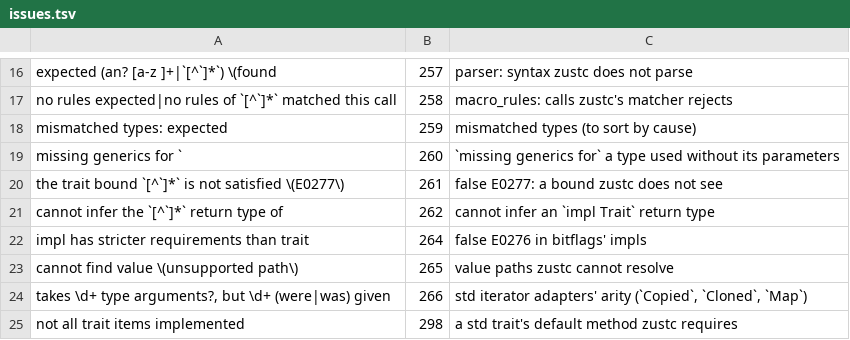
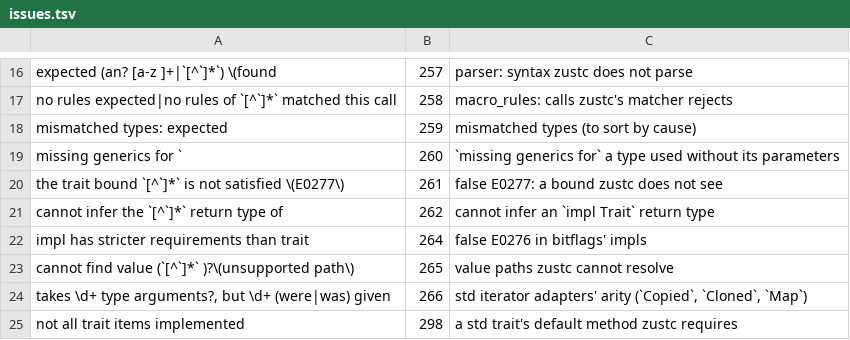
Before and after one commit to mizchi/zust, a TSV file: cratebench/survey/issues.tsv, drawn as a sheet; only a part is shown, gaps mark what is left out.

```diff
--- a/cratebench/survey/issues.tsv
+++ b/cratebench/survey/issues.tsv
@@ -22,3 +22,3 @@ cannot infer the `[^`]*` return type of	262	cannot infer an `impl Trait` return
 impl has stricter requirements than trait	264	false E0276 in bitflags' impls
-cannot find value \(unsupported path\)	265	value paths zustc cannot resolve
+cannot find value (`[^`]*` )?\(unsupported path\)	265	value paths zustc cannot resolve
 takes \d+ type arguments?, but \d+ (were|was) given	266	std iterator adapters' arity (`Copied`, `Cloned`, `Map`)
```
Also changed, not shown: 17 other files.
